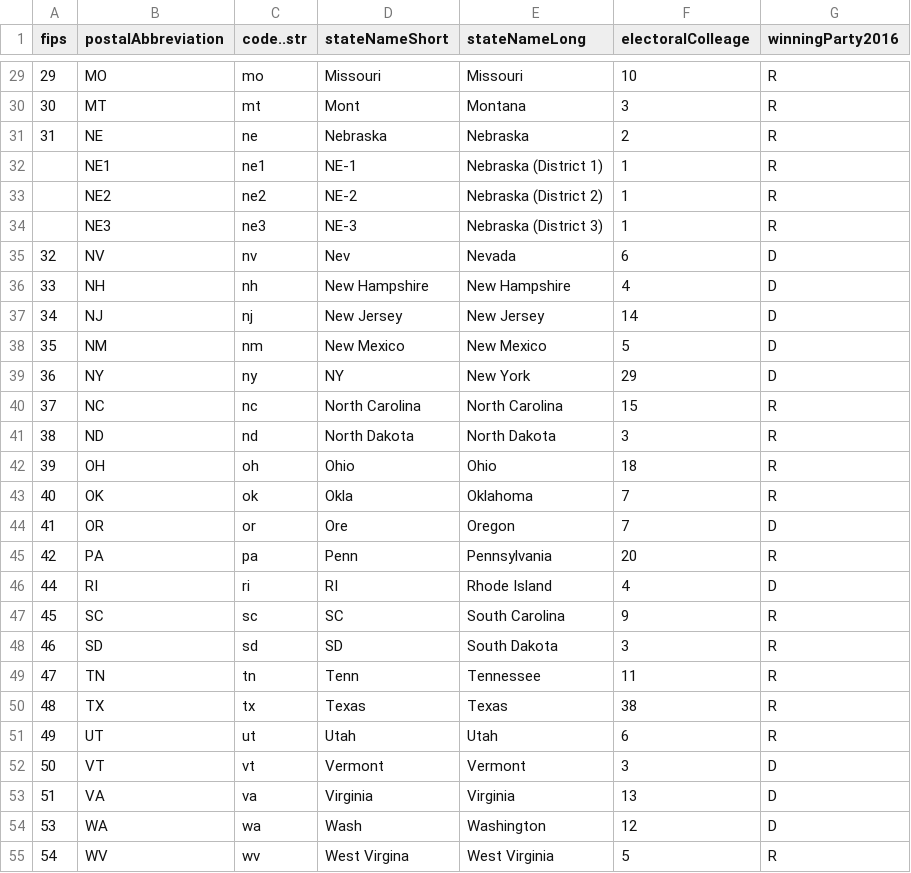
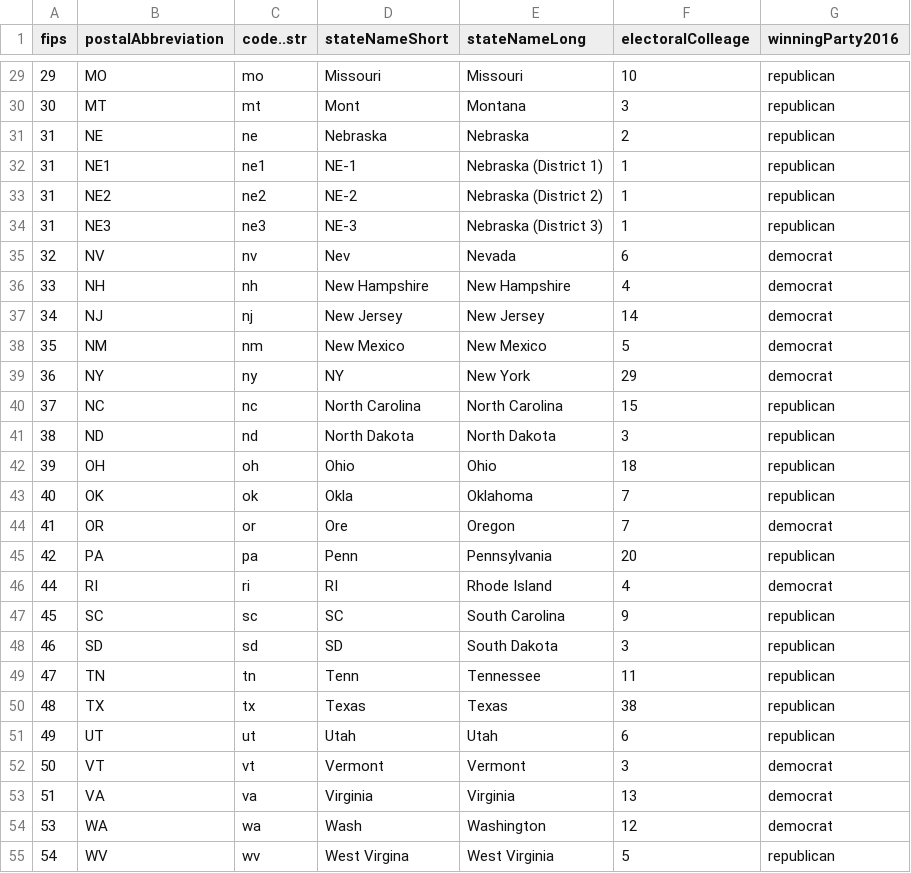
Before and after one commit to ft-interactive/visual-vocabulary-templates, a CSV file: extras/US 2020/choropleth-us-electoral colleges/electoralColleage2020.csv, drawn as a sheet; only a part is shown, gaps mark what is left out; the diff covers the shown part only.

```diff
--- a/extras/US 2020/choropleth-us-electoral colleges/electoralColleage2020.csv
+++ b/extras/US 2020/choropleth-us-electoral colleges/electoralColleage2020.csv
@@ -29,27 +29,27 @@ fips,postalAbbreviation,code..str,stateNameShort,stateNameLong,electoralColleage
-29,MO,mo,Missouri,Missouri,10,R
-30,MT,mt,Mont,Montana,3,R
-31,NE,ne,Nebraska,Nebraska,2,R
-,NE1,ne1,NE-1,Nebraska (District 1),1,R
-,NE2,ne2,NE-2,Nebraska (District 2),1,R
-,NE3,ne3,NE-3,Nebraska (District 3),1,R
-32,NV,nv,Nev,Nevada,6,D
-33,NH,nh,New Hampshire,New Hampshire,4,D
-34,NJ,nj,New Jersey,New Jersey,14,D
-35,NM,nm,New Mexico,New Mexico,5,D
-36,NY,ny,NY,New York,29,D
-37,NC,nc,North Carolina,North Carolina,15,R
-38,ND,nd,North Dakota,North Dakota,3,R
-39,OH,oh,Ohio,Ohio,18,R
-40,OK,ok,Okla,Oklahoma,7,R
-41,OR,or,Ore,Oregon,7,D
-42,PA,pa,Penn,Pennsylvania,20,R
-44,RI,ri,RI,Rhode Island,4,D
-45,SC,sc,SC,South Carolina,9,R
-46,SD,sd,SD,South Dakota,3,R
-47,TN,tn,Tenn,Tennessee,11,R
-48,TX,tx,Texas,Texas,38,R
-49,UT,ut,Utah,Utah,6,R
-50,VT,vt,Vermont,Vermont,3,D
-51,VA,va,Virginia,Virginia,13,D
-53,WA,wa,Wash,Washington,12,D
-54,WV,wv,West Virgina,West Virginia,5,R
+29,MO,mo,Missouri,Missouri,10,republican
+30,MT,mt,Mont,Montana,3,republican
+31,NE,ne,Nebraska,Nebraska,2,republican
+31,NE1,ne1,NE-1,Nebraska (District 1),1,republican
+31,NE2,ne2,NE-2,Nebraska (District 2),1,republican
+31,NE3,ne3,NE-3,Nebraska (District 3),1,republican
+32,NV,nv,Nev,Nevada,6,democrat
+33,NH,nh,New Hampshire,New Hampshire,4,democrat
+34,NJ,nj,New Jersey,New Jersey,14,democrat
+35,NM,nm,New Mexico,New Mexico,5,democrat
+36,NY,ny,NY,New York,29,democrat
+37,NC,nc,North Carolina,North Carolina,15,republican
+38,ND,nd,North Dakota,North Dakota,3,republican
+39,OH,oh,Ohio,Ohio,18,republican
+40,OK,ok,Okla,Oklahoma,7,republican
+41,OR,or,Ore,Oregon,7,democrat
+42,PA,pa,Penn,Pennsylvania,20,republican
+44,RI,ri,RI,Rhode Island,4,democrat
+45,SC,sc,SC,South Carolina,9,republican
+46,SD,sd,SD,South Dakota,3,republican
+47,TN,tn,Tenn,Tennessee,11,republican
+48,TX,tx,Texas,Texas,38,republican
+49,UT,ut,Utah,Utah,6,republican
+50,VT,vt,Vermont,Vermont,3,democrat
+51,VA,va,Virginia,Virginia,13,democrat
+53,WA,wa,Wash,Washington,12,democrat
+54,WV,wv,West Virgina,West Virginia,5,republican
```
Also changed, not shown: 38 edited cells elsewhere in this file, 6 other files.
